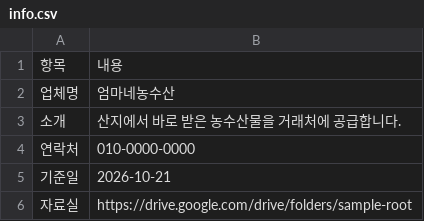
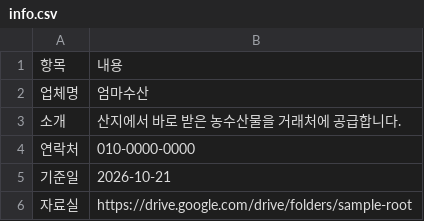
Before and after one commit to momsusan4390/momsusan4390.github.io, a CSV file: sample/info.csv, drawn as a sheet.

```diff
--- a/sample/info.csv
+++ b/sample/info.csv
@@ -1,3 +1,3 @@
 항목,내용
-업체명,엄마네농수산
+업체명,엄마수산
 소개,산지에서 바로 받은 농수산물을 거래처에 공급합니다.
```
Also changed, not shown: 3 other files.
